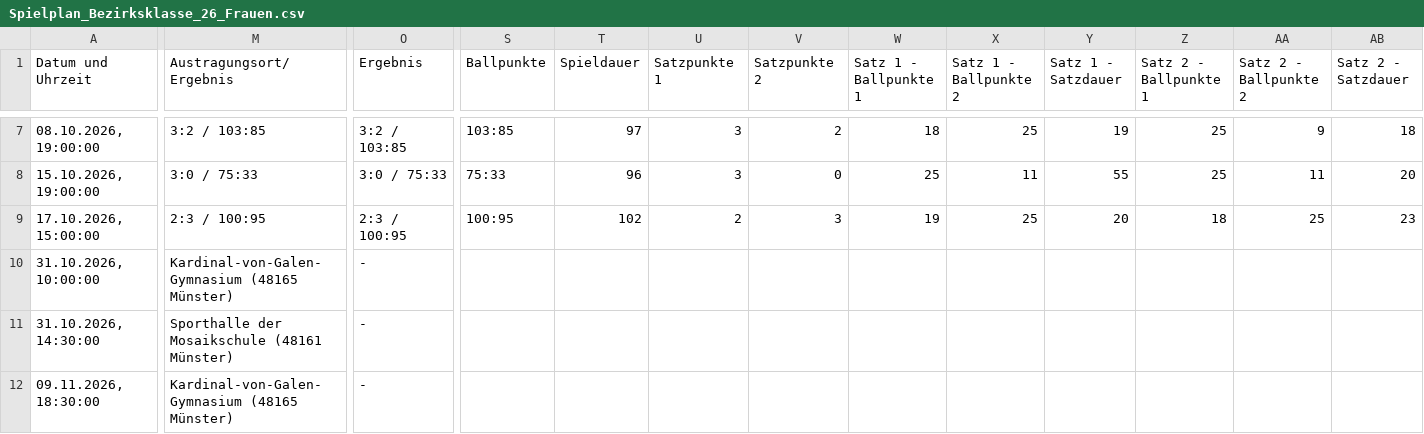
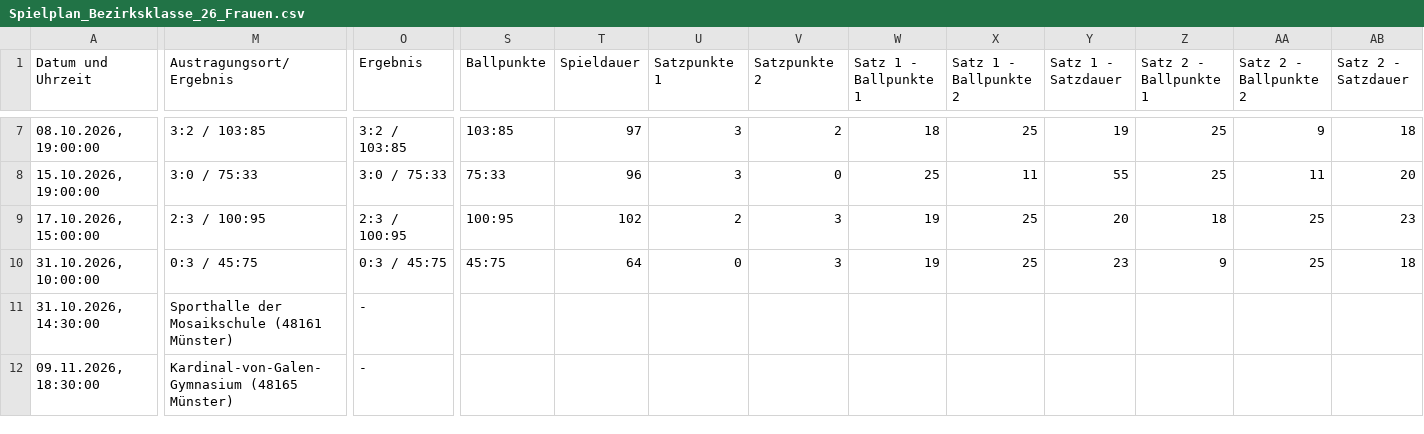
Before and after one commit to uscmuenster/USC-Spielplaene, a CSV file: csvdata/Spielplan_Bezirksklasse_26_Frauen.csv, drawn as a sheet; only a part is shown, gaps mark what is left out; the diff covers the shown part only; the diff names each change by its address in the sheet, - before the commit and + after, or states it on an @@ line.

```diff
--- a/csvdata/Spielplan_Bezirksklasse_26_Frauen.csv
+++ b/csvdata/Spielplan_Bezirksklasse_26_Frauen.csv
-M10 (Austragungsort/Ergebnis): Kardinal-von-Galen-Gymnasium (48165 Münster)
+M10 (Austragungsort/Ergebnis): 0:3 / 45:75
-O10 (Ergebnis): -
+O10 (Ergebnis): 0:3 / 45:75
-S10 (Ballpunkte): (empty)
+S10 (Ballpunkte): 45:75
-T10 (Spieldauer): (empty)
+T10 (Spieldauer): 64
-U10 (Satzpunkte 1): (empty)
+U10 (Satzpunkte 1): 0
-V10 (Satzpunkte 2): (empty)
+V10 (Satzpunkte 2): 3
-W10 (Satz 1 - Ballpunkte 1): (empty)
+W10 (Satz 1 - Ballpunkte 1): 19
-X10 (Satz 1 - Ballpunkte 2): (empty)
+X10 (Satz 1 - Ballpunkte 2): 25
-Y10 (Satz 1 - Satzdauer): (empty)
+Y10 (Satz 1 - Satzdauer): 23
-Z10 (Satz 2 - Ballpunkte 1): (empty)
+Z10 (Satz 2 - Ballpunkte 1): 9
-AA10 (Satz 2 - Ballpunkte 2): (empty)
+AA10 (Satz 2 - Ballpunkte 2): 25
-AB10 (Satz 2 - Satzdauer): (empty)
+AB10 (Satz 2 - Satzdauer): 18
```
Also changed, not shown: 3 edited cells elsewhere in this file, csvdata/Spielplan_Oberliga_2_Frauen.csv.
